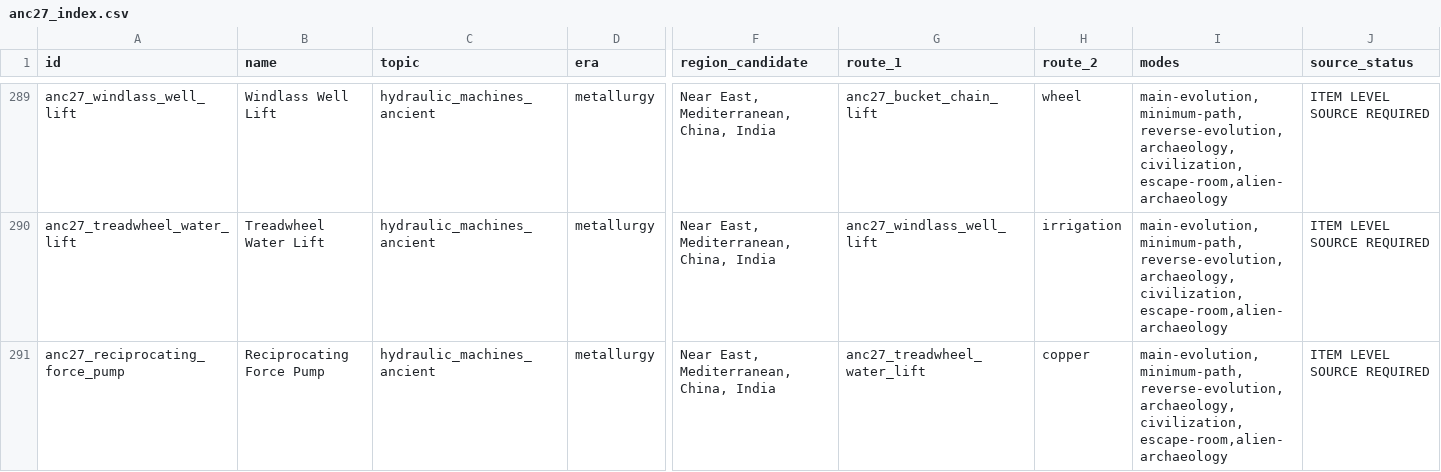
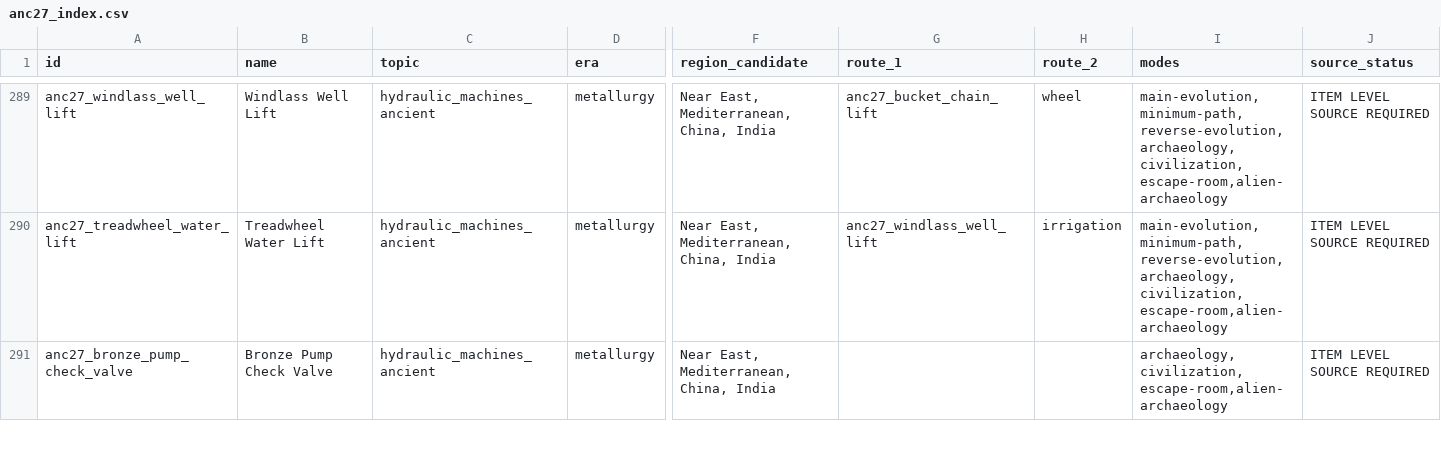
Before and after one commit to nicolasather/evolution-sandbox-next-merged_1, a CSV file: merged/data/expansion_drafts/anc27/anc27_index.csv, drawn as a sheet; only a part is shown, gaps mark what is left out; the diff covers the shown part only; the diff names each change by its address in the sheet, - before the commit and + after, or states it on an @@ line.

```diff
--- a/merged/data/expansion_drafts/anc27/anc27_index.csv
+++ b/merged/data/expansion_drafts/anc27/anc27_index.csv
-A291 (id): anc27_reciprocating_force_pump
+A291 (id): anc27_bronze_pump_check_valve
-B291 (name): Reciprocating Force Pump
+B291 (name): Bronze Pump Check Valve
-G291 (route_1): anc27_treadwheel_water_lift
+G291 (route_1): (empty)
-H291 (route_2): copper
+H291 (route_2): (empty)
-I291 (modes): main-evolution,minimum-path,reverse-evolution,archaeology,civilization,escape-room,alien-archaeology
+I291 (modes): archaeology,civilization,escape-room,alien-archaeology
```
Also changed, not shown: 2 added rows, 2 removed rows and 46 edited cells elsewhere in this file, 42 other files.
